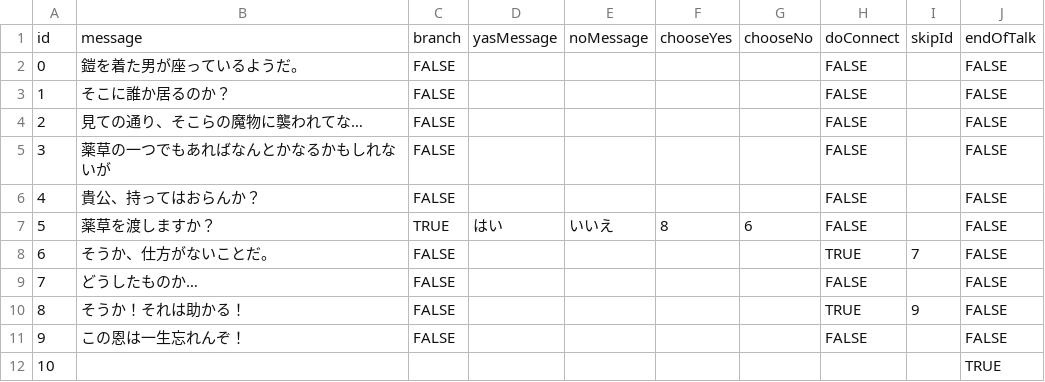
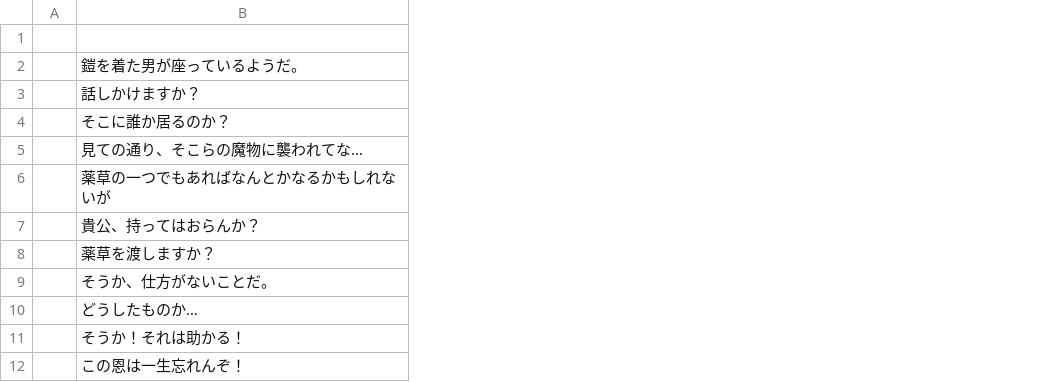
Before and after one commit to maekawashota0606/TwilightLake, a CSV file: Assets/Resources/Event1/Event.csv, drawn as a sheet; removed rows and columns are numbered as before the commit, all else as after; the diff names each change by its address in the sheet, - before the commit and + after, or states it on an @@ line.

```diff
--- a/Assets/Resources/Event1/Event.csv
+++ b/Assets/Resources/Event1/Event.csv
-column A, rows 1-11: id | 0 | 1 | 2 | 3 | 4 | 5 | 6 | 7 | 8 | 9
+column A, empty
-column C, rows 1-11: branch | FALSE | FALSE | FALSE | FALSE | FALSE | TRUE | FALSE | FALSE | FALSE | FALSE
-column D, rows 1-7: yasMessage |  |  |  |  |  | はい
-column E, rows 1-7: noMessage |  |  |  |  |  | いいえ
-column F, rows 1-7: chooseYes |  |  |  |  |  | 8
-column G, rows 1-7: chooseNo |  |  |  |  |  | 6
-column H, rows 1-11: doConnect | FALSE | FALSE | FALSE | FALSE | FALSE | FALSE | TRUE | FALSE | TRUE | FALSE
-column I, rows 1-10: skipId |  |  |  |  |  |  | 7 |  | 9
-column J, rows 1-11: endOfTalk | FALSE | FALSE | FALSE | FALSE | FALSE | FALSE | FALSE | FALSE | FALSE | FALSE
-row 1: id | message | branch | yasMessage | noMessage | chooseYes | chooseNo | doConnect | skipId | endOfTalk
+row 1: (empty)
+row 3:  | 話しかけますか？
-row 12: 10 |  |  |  |  |  |  |  |  | TRUE
```
Also changed, not shown: 6 other files.
